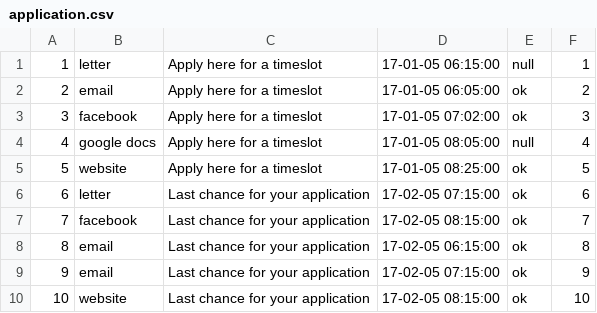
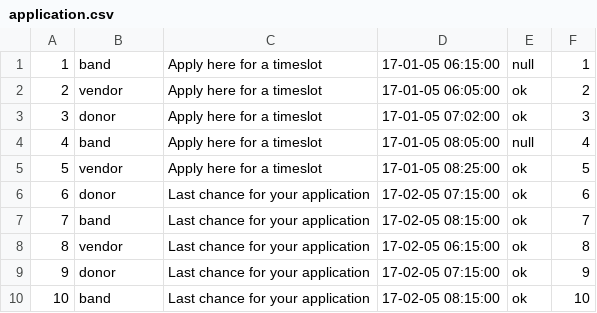
Before and after one commit to kirillkd/festival, a CSV file: application.csv, drawn as a sheet.

Commit message:
Create application.csv
type was wrong fullfilled

```diff
--- a/application.csv
+++ b/application.csv
@@ -1,10 +1,10 @@
-1;letter;Apply here for a timeslot;17-01-05 06:15:00;null;1
-2;email;Apply here for a timeslot;17-01-05 06:05:00;ok;2
-3;facebook;Apply here for a timeslot;17-01-05 07:02:00;ok;3
-4;google docs;Apply here for a timeslot;17-01-05 08:05:00;null;4
-5;website;Apply here for a timeslot;17-01-05 08:25:00;ok;5
-6;letter;Last chance for your application;17-02-05 07:15:00;ok;6
-7;facebook;Last chance for your application;17-02-05 08:15:00;ok;7
-8;email;Last chance for your application;17-02-05 06:15:00;ok;8
-9;email;Last chance for your application;17-02-05 07:15:00;ok;9
-10;website;Last chance for your application;17-02-05 08:15:00;ok;10
+1;band;Apply here for a timeslot;17-01-05 06:15:00;null;1
+2;vendor;Apply here for a timeslot;17-01-05 06:05:00;ok;2
+3;donor;Apply here for a timeslot;17-01-05 07:02:00;ok;3
+4;band;Apply here for a timeslot;17-01-05 08:05:00;null;4
+5;vendor;Apply here for a timeslot;17-01-05 08:25:00;ok;5
+6;donor;Last chance for your application;17-02-05 07:15:00;ok;6
+7;band;Last chance for your application;17-02-05 08:15:00;ok;7
+8;vendor;Last chance for your application;17-02-05 06:15:00;ok;8
+9;donor;Last chance for your application;17-02-05 07:15:00;ok;9
+10;band;Last chance for your application;17-02-05 08:15:00;ok;10
```
